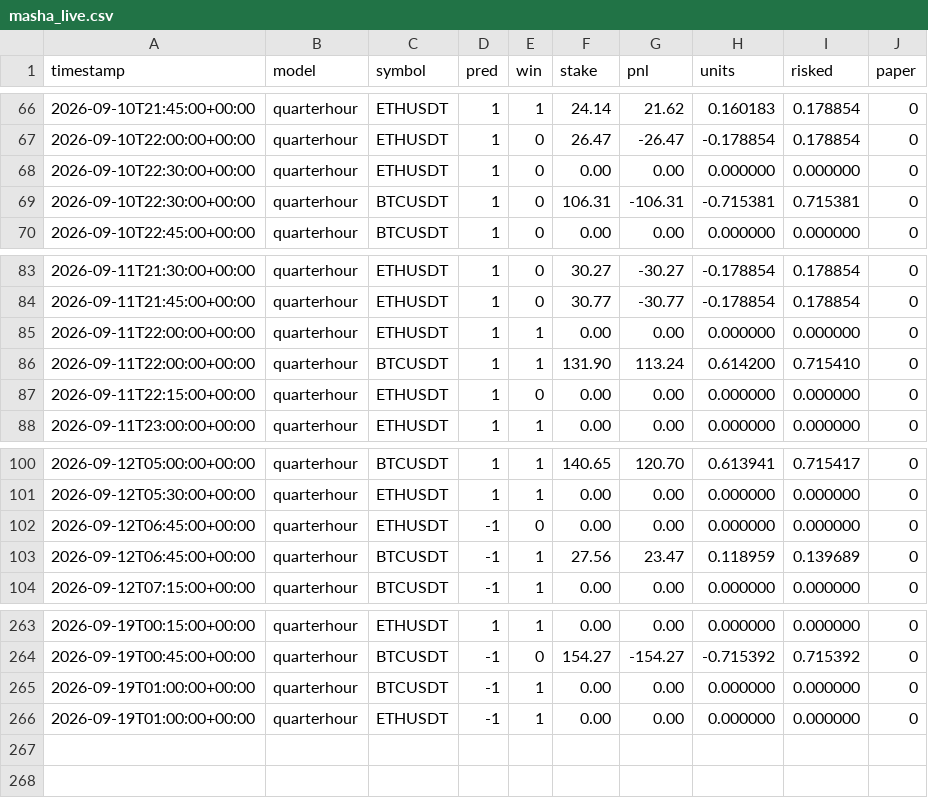
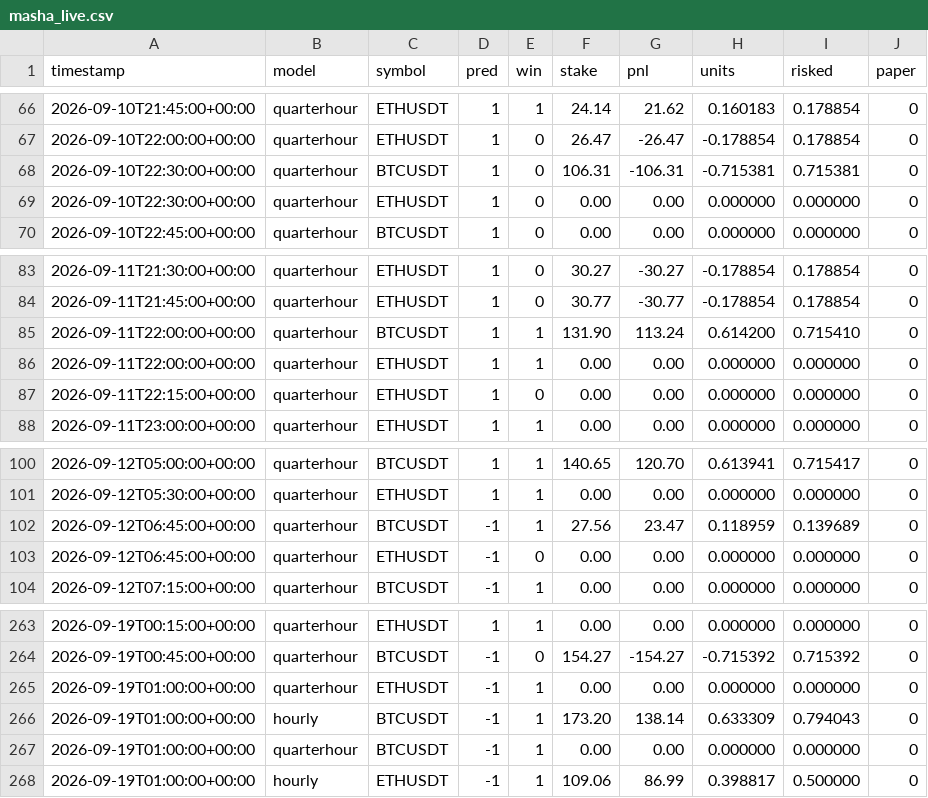
Before and after one commit to mtumalan/masha, a CSV file: data/masha_live.csv, drawn as a sheet; only a part is shown, gaps mark what is left out.

Commit message:
masha: resultados

```diff
--- a/data/masha_live.csv
+++ b/data/masha_live.csv
@@ -67,4 +67,4 @@ timestamp,model,symbol,pred,win,stake,pnl,units,risked,paper
 2026-09-10T22:00:00+00:00,quarterhour,ETHUSDT,1,0,26.47,-26.47,-0.178854,0.178854,0
+2026-09-10T22:30:00+00:00,quarterhour,BTCUSDT,1,0,106.31,-106.31,-0.715381,0.715381,0
 2026-09-10T22:30:00+00:00,quarterhour,ETHUSDT,1,0,0.00,0.00,0.000000,0.000000,0
-2026-09-10T22:30:00+00:00,quarterhour,BTCUSDT,1,0,106.31,-106.31,-0.715381,0.715381,0
 2026-09-10T22:45:00+00:00,quarterhour,BTCUSDT,1,0,0.00,0.00,0.000000,0.000000,0
@@ -84,4 +84,4 @@ timestamp,model,symbol,pred,win,stake,pnl,units,risked,paper
 2026-09-11T21:45:00+00:00,quarterhour,ETHUSDT,1,0,30.77,-30.77,-0.178854,0.178854,0
+2026-09-11T22:00:00+00:00,quarterhour,BTCUSDT,1,1,131.90,113.24,0.614200,0.715410,0
 2026-09-11T22:00:00+00:00,quarterhour,ETHUSDT,1,1,0.00,0.00,0.000000,0.000000,0
-2026-09-11T22:00:00+00:00,quarterhour,BTCUSDT,1,1,131.90,113.24,0.614200,0.715410,0
 2026-09-11T22:15:00+00:00,quarterhour,ETHUSDT,1,0,0.00,0.00,0.000000,0.000000,0
@@ -101,4 +101,4 @@ timestamp,model,symbol,pred,win,stake,pnl,units,risked,paper
 2026-09-12T05:30:00+00:00,quarterhour,ETHUSDT,1,1,0.00,0.00,0.000000,0.000000,0
+2026-09-12T06:45:00+00:00,quarterhour,BTCUSDT,-1,1,27.56,23.47,0.118959,0.139689,0
 2026-09-12T06:45:00+00:00,quarterhour,ETHUSDT,-1,0,0.00,0.00,0.000000,0.000000,0
-2026-09-12T06:45:00+00:00,quarterhour,BTCUSDT,-1,1,27.56,23.47,0.118959,0.139689,0
 2026-09-12T07:15:00+00:00,quarterhour,BTCUSDT,-1,1,0.00,0.00,0.000000,0.000000,0
@@ -264,3 +264,5 @@ timestamp,model,symbol,pred,win,stake,pnl,units,risked,paper
 2026-09-19T00:45:00+00:00,quarterhour,BTCUSDT,-1,0,154.27,-154.27,-0.715392,0.715392,0
+2026-09-19T01:00:00+00:00,quarterhour,ETHUSDT,-1,1,0.00,0.00,0.000000,0.000000,0
+2026-09-19T01:00:00+00:00,hourly,BTCUSDT,-1,1,173.20,138.14,0.633309,0.794043,0
 2026-09-19T01:00:00+00:00,quarterhour,BTCUSDT,-1,1,0.00,0.00,0.000000,0.000000,0
-2026-09-19T01:00:00+00:00,quarterhour,ETHUSDT,-1,1,0.00,0.00,0.000000,0.000000,0
+2026-09-19T01:00:00+00:00,hourly,ETHUSDT,-1,1,109.06,86.99,0.398817,0.500000,0
```
